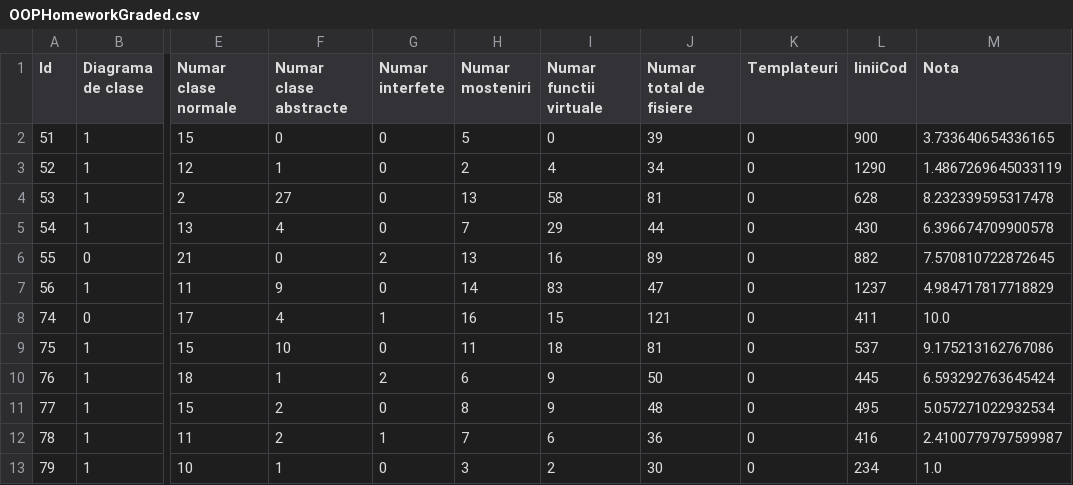
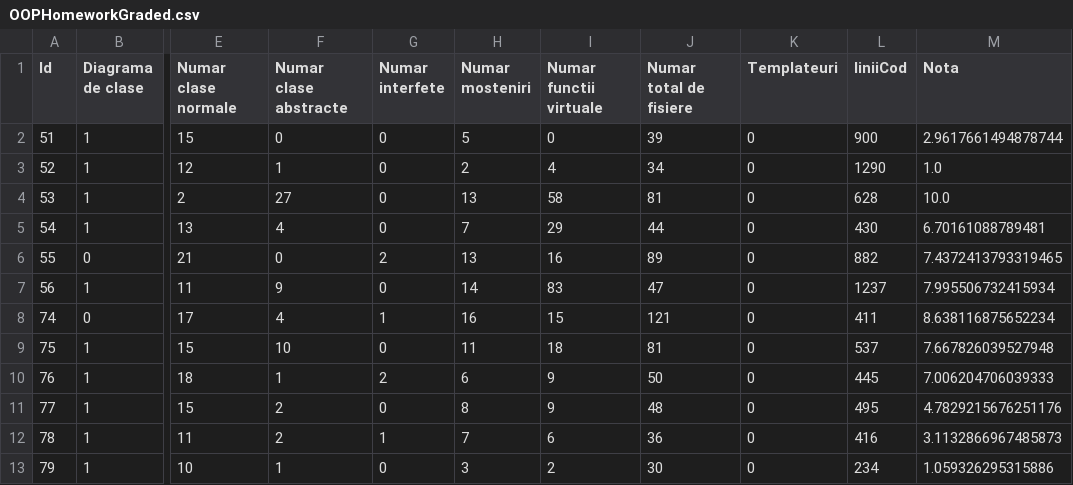
Before and after one commit to 0x435446/SistemDeNotarePOO, a CSV file: resources/OOPHomeworkGraded.csv, drawn as a sheet; only a part is shown, gaps mark what is left out; the diff names each change by its address in the sheet, - before the commit and + after, or states it on an @@ line.

```diff
--- a/resources/OOPHomeworkGraded.csv
+++ b/resources/OOPHomeworkGraded.csv
-M2 (Nota): 3.733640654336165
+M2 (Nota): 2.9617661494878744
-M3 (Nota): 1.4867269645033119
+M3 (Nota): 1.0
-M4 (Nota): 8.232339595317478
+M4 (Nota): 10.0
-M5 (Nota): 6.396674709900578
+M5 (Nota): 6.70161088789481
-M6 (Nota): 7.570810722872645
+M6 (Nota): 7.4372413793319465
-M7 (Nota): 4.984717817718829
+M7 (Nota): 7.995506732415934
-M8 (Nota): 10.0
+M8 (Nota): 8.638116875652234
-M9 (Nota): 9.175213162767086
+M9 (Nota): 7.667826039527948
-M10 (Nota): 6.593292763645424
+M10 (Nota): 7.006204706039333
-M11 (Nota): 5.057271022932534
+M11 (Nota): 4.7829215676251176
-M12 (Nota): 2.4100779797599987
+M12 (Nota): 3.1132866967485873
-M13 (Nota): 1.0
+M13 (Nota): 1.059326295315886
```
Also changed, not shown: 3 other files.
